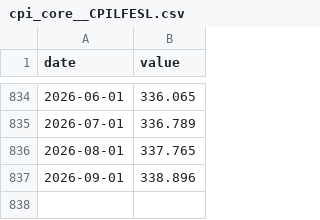
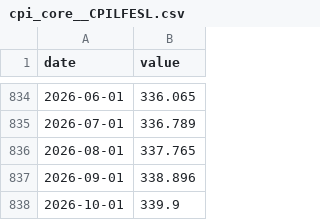
Before and after one commit to dayfartrade/north, a CSV file: data/macro/cpi_core__CPILFESL.csv, drawn as a sheet; only a part is shown, gaps mark what is left out.

```diff
--- a/data/macro/cpi_core__CPILFESL.csv
+++ b/data/macro/cpi_core__CPILFESL.csv
@@ -837 +837,2 @@ date,value
 2026-09-01,338.896
+2026-10-01,339.9
```
Also changed, not shown: data/gc/GC_1d.csv, data/macro/cpi_yoy_proxy__CPIAUCSL.csv, 3 other files.
